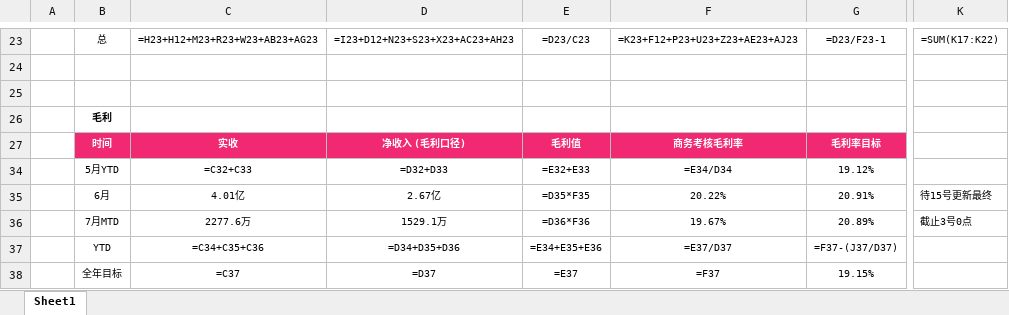
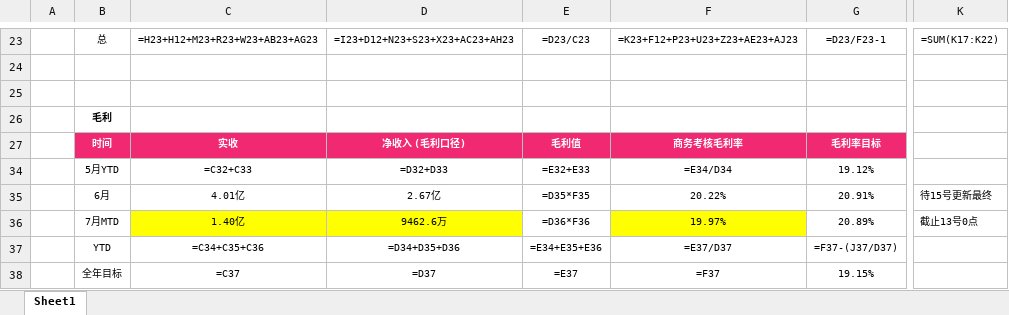
Before and after one commit to parylonglong-max/vip-dashboard, an Excel workbook: downloads/精品货价监控指标_Sheet1.xlsx, sheet Sheet1, drawn as a sheet; only a part is shown, gaps mark what is left out; values as stored, in another font and other column widths than the file's, no borders; formulas without a stored value are shown as written; conditional formats not drawn; the diff names each change by its address in the sheet, - before the commit and + after, or states it on an @@ line.

```diff
--- a/downloads/精品货价监控指标_Sheet1.xlsx (sheet Sheet1)
+++ b/downloads/精品货价监控指标_Sheet1.xlsx (sheet Sheet1)
-C36: 2277.6万
+C36: 1.40亿
-C36:D36 fill: none
+C36:D36 fill: #FFFF00
-D36: 1529.1万
+D36: 9462.6万
-F36: 19.67%
+F36: 19.97%
-F36 fill: none
+F36 fill: #FFFF00
-K36: 截止3号0点
+K36: 截止13号0点
```
Also changed, not shown: 4 other files.
